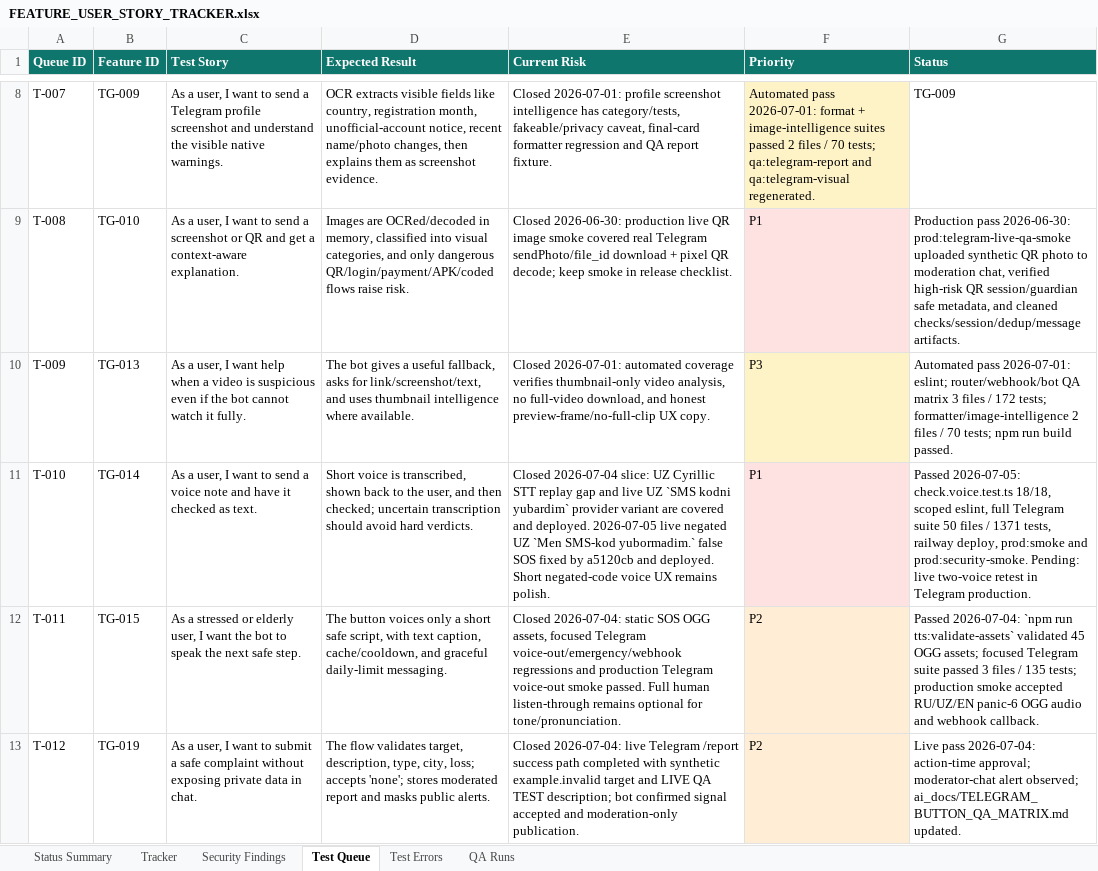
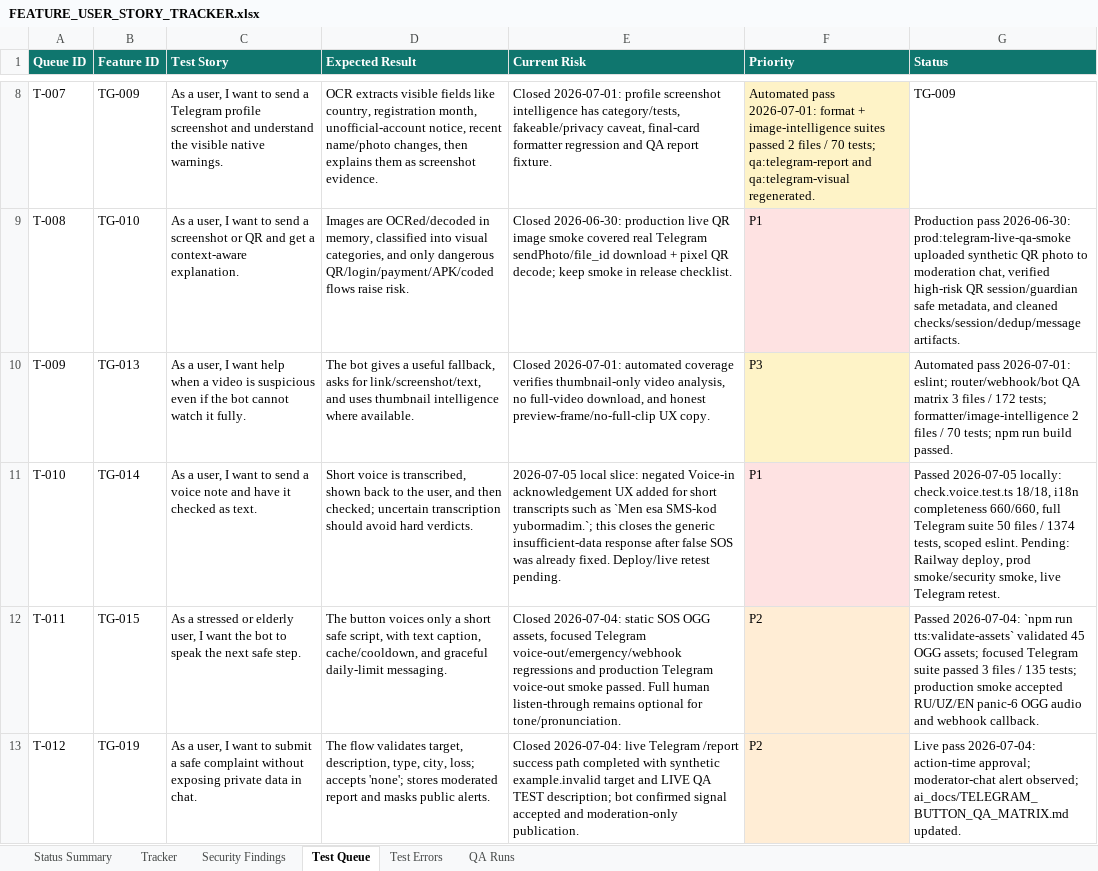
Before and after one commit to Web-pixel-creator/Scam-guard-Main, an Excel workbook: ai_docs/FEATURE_USER_STORY_TRACKER.xlsx, sheet Test Queue, drawn as a sheet; only a part is shown, gaps mark what is left out; values as stored, in another font and other column widths than the file's, no borders; the diff names each change by its address in the sheet, - before the commit and + after, or states it on an @@ line.

Commit message:
fix(telegram): acknowledge negated voice code phrases

```diff
--- a/ai_docs/FEATURE_USER_STORY_TRACKER.xlsx (sheet Test Queue)
+++ b/ai_docs/FEATURE_USER_STORY_TRACKER.xlsx (sheet Test Queue)
-E11 (Current Risk): Closed 2026-07-04 slice: UZ Cyrillic STT replay gap and live UZ `SMS kodni yubardim` provider variant are covered and deployed. 2026-07-05 live negated UZ `Men SMS-kod yubormadim.` false SOS fixed by a5120cb and deployed. Short negated-code voice UX remains polish.
+E11 (Current Risk): 2026-07-05 local slice: negated Voice-in acknowledgement UX added for short transcripts such as `Men esa SMS-kod yubormadim.`; this closes the generic insufficient-data response after false SOS was already fixed. Deploy/live retest pending.
-G11 (Status): Passed 2026-07-05: check.voice.test.ts 18/18, scoped eslint, full Telegram suite 50 files / 1371 tests, railway deploy, prod:smoke and prod:security-smoke. Pending: live two-voice retest in Telegram production.
+G11 (Status): Passed 2026-07-05 locally: check.voice.test.ts 18/18, i18n completeness 660/660, full Telegram suite 50 files / 1374 tests, scoped eslint. Pending: Railway deploy, prod smoke/security smoke, live Telegram retest.
```
Also changed, not shown: sheet Status Summary, sheet Tracker, 8 other files.
